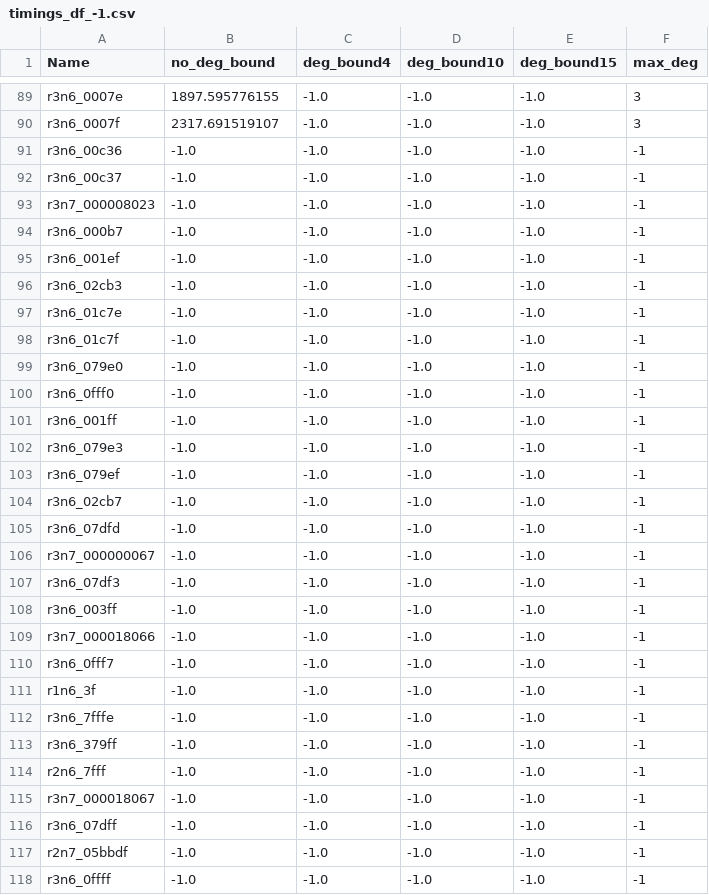
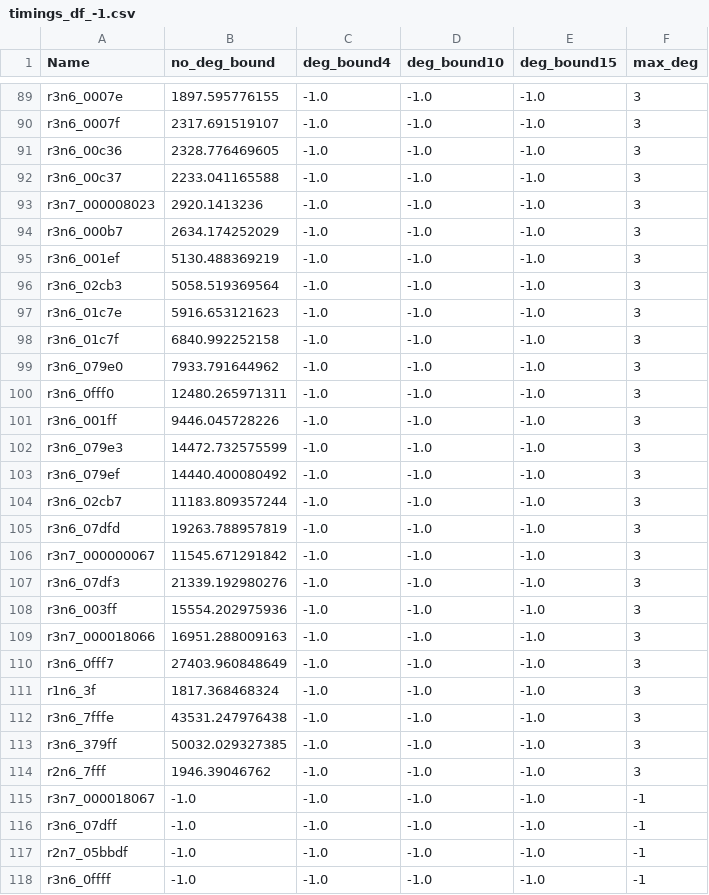
Before and after one commit to dmg-lab/QuantumAutomorphismGroups.jl, a CSV file: computation/Timing/timings_df_-1.csv, drawn as a sheet; only a part is shown, gaps mark what is left out.

```diff
--- a/computation/Timing/timings_df_-1.csv
+++ b/computation/Timing/timings_df_-1.csv
@@ -90,26 +90,26 @@ r3n6_0007e,1897.595776155,-1.0,-1.0,-1.0,3
 r3n6_0007f,2317.691519107,-1.0,-1.0,-1.0,3
-r3n6_00c36,-1.0,-1.0,-1.0,-1.0,-1
-r3n6_00c37,-1.0,-1.0,-1.0,-1.0,-1
-r3n7_000008023,-1.0,-1.0,-1.0,-1.0,-1
-r3n6_000b7,-1.0,-1.0,-1.0,-1.0,-1
-r3n6_001ef,-1.0,-1.0,-1.0,-1.0,-1
-r3n6_02cb3,-1.0,-1.0,-1.0,-1.0,-1
-r3n6_01c7e,-1.0,-1.0,-1.0,-1.0,-1
-r3n6_01c7f,-1.0,-1.0,-1.0,-1.0,-1
-r3n6_079e0,-1.0,-1.0,-1.0,-1.0,-1
-r3n6_0fff0,-1.0,-1.0,-1.0,-1.0,-1
-r3n6_001ff,-1.0,-1.0,-1.0,-1.0,-1
-r3n6_079e3,-1.0,-1.0,-1.0,-1.0,-1
-r3n6_079ef,-1.0,-1.0,-1.0,-1.0,-1
-r3n6_02cb7,-1.0,-1.0,-1.0,-1.0,-1
-r3n6_07dfd,-1.0,-1.0,-1.0,-1.0,-1
-r3n7_000000067,-1.0,-1.0,-1.0,-1.0,-1
-r3n6_07df3,-1.0,-1.0,-1.0,-1.0,-1
-r3n6_003ff,-1.0,-1.0,-1.0,-1.0,-1
-r3n7_000018066,-1.0,-1.0,-1.0,-1.0,-1
-r3n6_0fff7,-1.0,-1.0,-1.0,-1.0,-1
-r1n6_3f,-1.0,-1.0,-1.0,-1.0,-1
-r3n6_7fffe,-1.0,-1.0,-1.0,-1.0,-1
-r3n6_379ff,-1.0,-1.0,-1.0,-1.0,-1
-r2n6_7fff,-1.0,-1.0,-1.0,-1.0,-1
+r3n6_00c36,2328.776469605,-1.0,-1.0,-1.0,3
+r3n6_00c37,2233.041165588,-1.0,-1.0,-1.0,3
+r3n7_000008023,2920.1413236,-1.0,-1.0,-1.0,3
+r3n6_000b7,2634.174252029,-1.0,-1.0,-1.0,3
+r3n6_001ef,5130.488369219,-1.0,-1.0,-1.0,3
+r3n6_02cb3,5058.519369564,-1.0,-1.0,-1.0,3
+r3n6_01c7e,5916.653121623,-1.0,-1.0,-1.0,3
+r3n6_01c7f,6840.992252158,-1.0,-1.0,-1.0,3
+r3n6_079e0,7933.791644962,-1.0,-1.0,-1.0,3
+r3n6_0fff0,12480.265971311,-1.0,-1.0,-1.0,3
+r3n6_001ff,9446.045728226,-1.0,-1.0,-1.0,3
+r3n6_079e3,14472.732575599,-1.0,-1.0,-1.0,3
+r3n6_079ef,14440.400080492,-1.0,-1.0,-1.0,3
+r3n6_02cb7,11183.809357244,-1.0,-1.0,-1.0,3
+r3n6_07dfd,19263.788957819,-1.0,-1.0,-1.0,3
+r3n7_000000067,11545.671291842,-1.0,-1.0,-1.0,3
+r3n6_07df3,21339.192980276,-1.0,-1.0,-1.0,3
+r3n6_003ff,15554.202975936,-1.0,-1.0,-1.0,3
+r3n7_000018066,16951.288009163,-1.0,-1.0,-1.0,3
+r3n6_0fff7,27403.960848649,-1.0,-1.0,-1.0,3
+r1n6_3f,1817.368468324,-1.0,-1.0,-1.0,3
+r3n6_7fffe,43531.247976438,-1.0,-1.0,-1.0,3
+r3n6_379ff,50032.029327385,-1.0,-1.0,-1.0,3
+r2n6_7fff,1946.39046762,-1.0,-1.0,-1.0,3
 r3n7_000018067,-1.0,-1.0,-1.0,-1.0,-1
```
Also changed, not shown: computation/Timing/timings_df_10.csv, computation/Timing/timings_df_15.csv, 1 other file.
